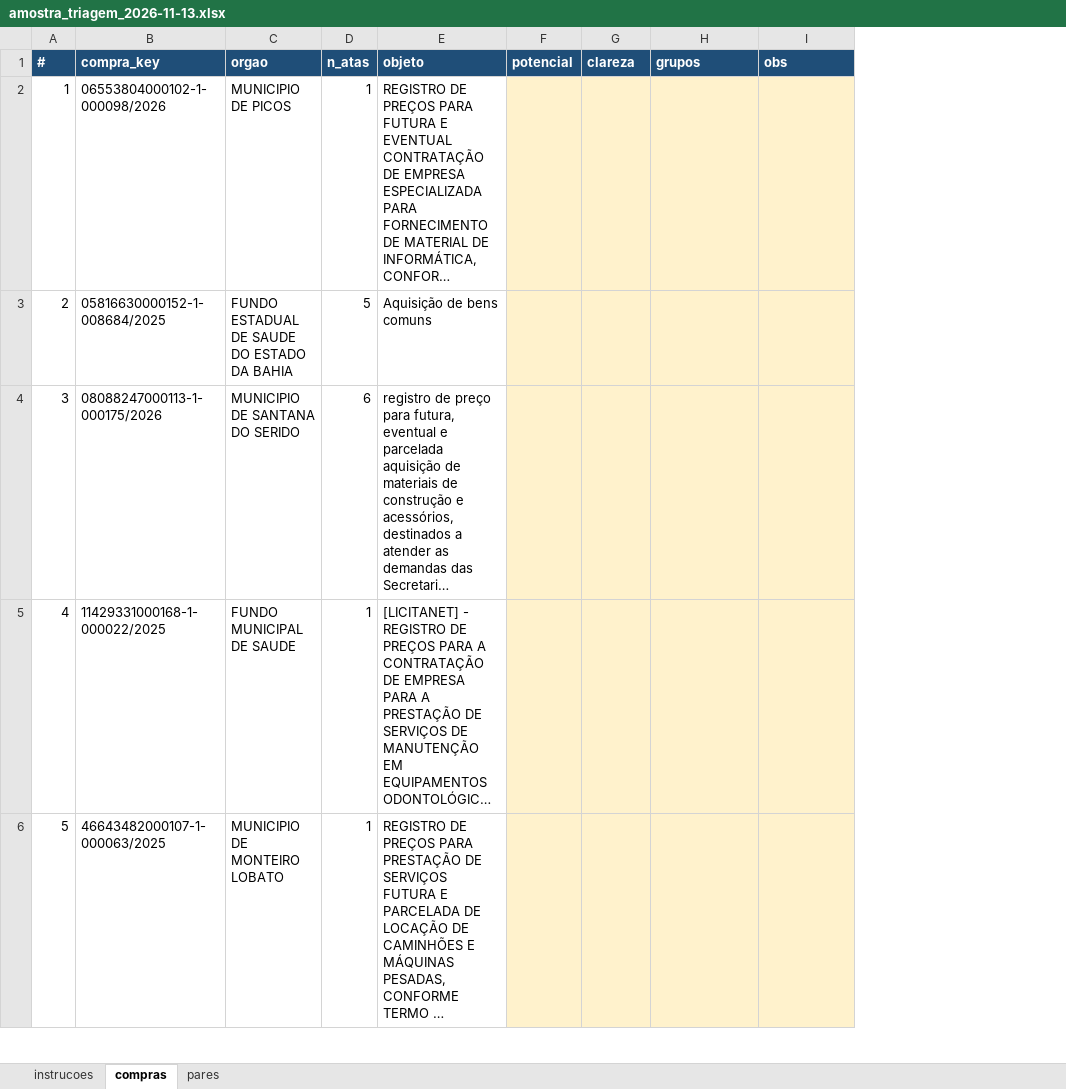
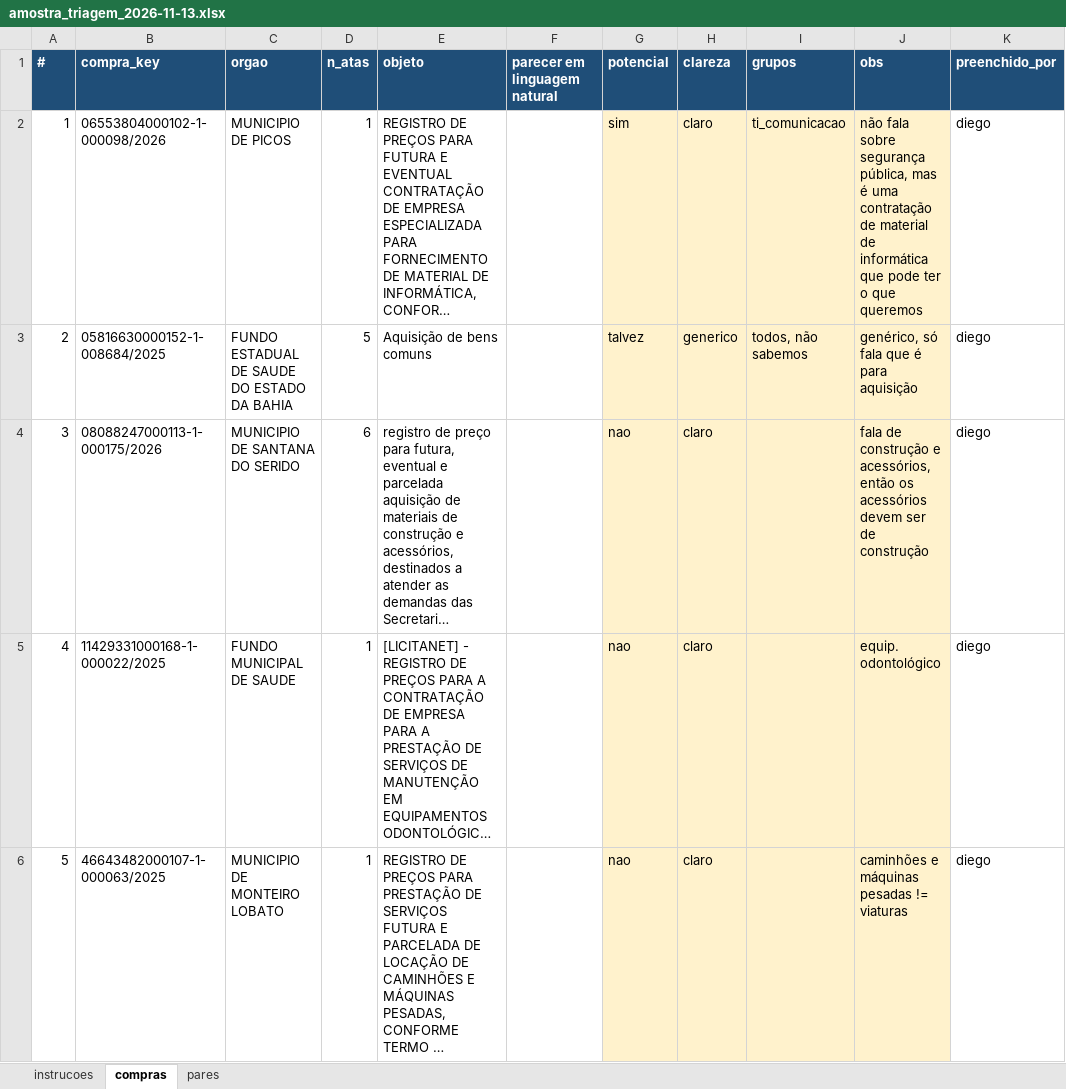
Before and after one commit to diegowinter/pncp-collector, an Excel workbook: docs/validacao/amostra_triagem_2026-11-13.xlsx, sheet compras, drawn as a sheet; only a part is shown; long unchanged cells end in …; values as stored, in another font and other column widths than the file's, no borders; addresses are those after the commit; the diff covers the shown part only; the diff names each change by its address in the sheet, - before the commit and + after, or states it on an @@ line.

```diff
--- a/docs/validacao/amostra_triagem_2026-11-13.xlsx (sheet compras)
+++ b/docs/validacao/amostra_triagem_2026-11-13.xlsx (sheet compras)
+column F (parecer em linguagem natural), empty
+column K (preenchido_por), rows 2-6: all diego
-G2 (potencial): (empty)
+G2 (potencial): sim
-H2 (clareza): (empty)
+H2 (clareza): claro
-I2 (grupos): (empty)
+I2 (grupos): ti_comunicacao
-J2 (obs): (empty)
+J2 (obs): não fala sobre segurança pública, mas é uma contratação de material de informática que pode ter o que queremos
-G3 (potencial): (empty)
+G3 (potencial): talvez
-H3 (clareza): (empty)
+H3 (clareza): generico
-I3 (grupos): (empty)
+I3 (grupos): todos, não sabemos
-J3 (obs): (empty)
+J3 (obs): genérico, só fala que é para aquisição
-G4:G6 (potencial): (empty)
+G4:G6 (potencial): nao
-H4:H6 (clareza): (empty)
+H4:H6 (clareza): claro
-J4 (obs): (empty)
+J4 (obs): fala de construção e acessórios, então os acessórios devem ser de construção
-J5 (obs): (empty)
+J5 (obs): equip. odontológico
-J6 (obs): (empty)
+J6 (obs): caminhões e máquinas pesadas != viaturas
```
Also changed, not shown: 421 edited cells and cell formats elsewhere in this sheet, sheet pares, 5 other files.
